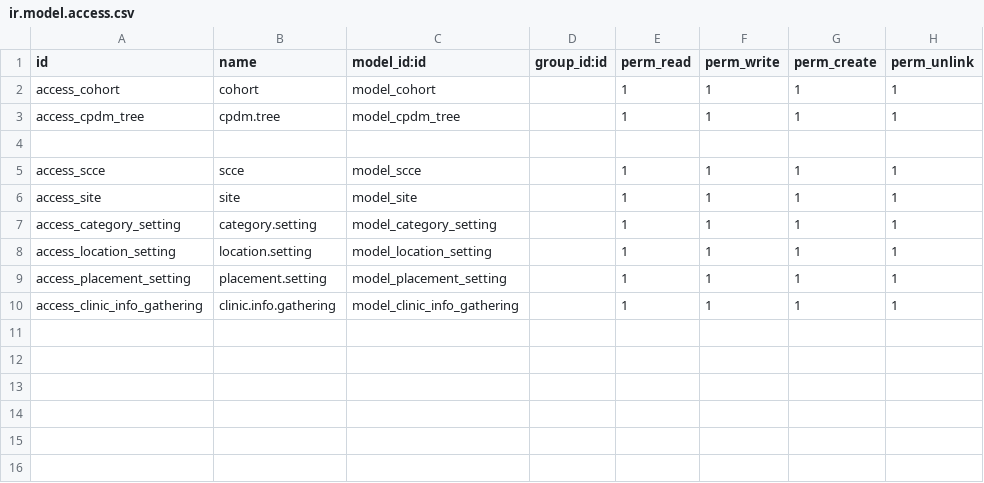
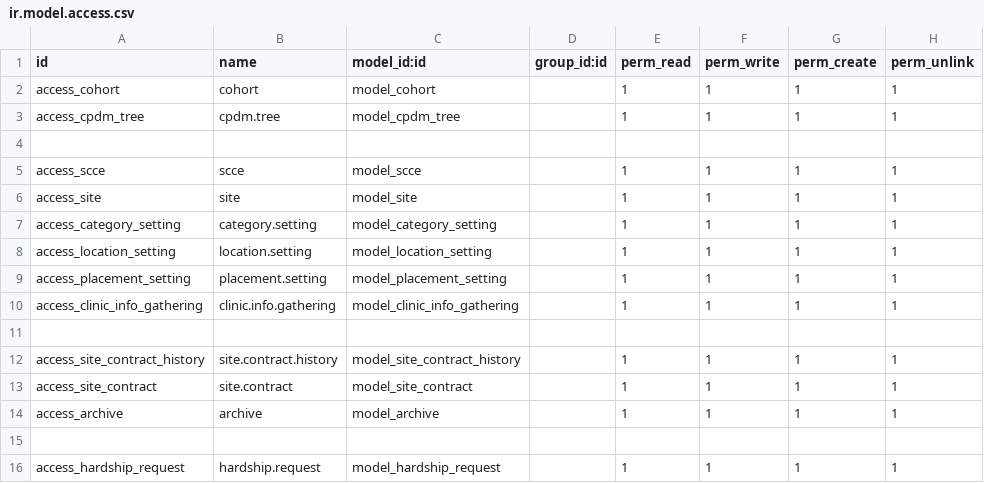
Before and after one commit to Tree-Project-USA/Clinical-Education-Tree, a CSV file: clinical_decision_making/security/ir.model.access.csv, drawn as a sheet; the diff names each change by its address in the sheet, - before the commit and + after, or states it on an @@ line.

```diff
--- a/clinical_decision_making/security/ir.model.access.csv
+++ b/clinical_decision_making/security/ir.model.access.csv
+row 11: (empty)
+row 12: access_site_contract_history | site.contract.history | model_site_contract_history |  | 1 | 1 | 1 | 1
+row 13: access_site_contract | site.contract | model_site_contract |  | 1 | 1 | 1 | 1
+row 14: access_archive | archive | model_archive |  | 1 | 1 | 1 | 1
+row 15: (empty)
+row 16: access_hardship_request | hardship.request | model_hardship_request |  | 1 | 1 | 1 | 1
```
Also changed, not shown: 13 other files.
